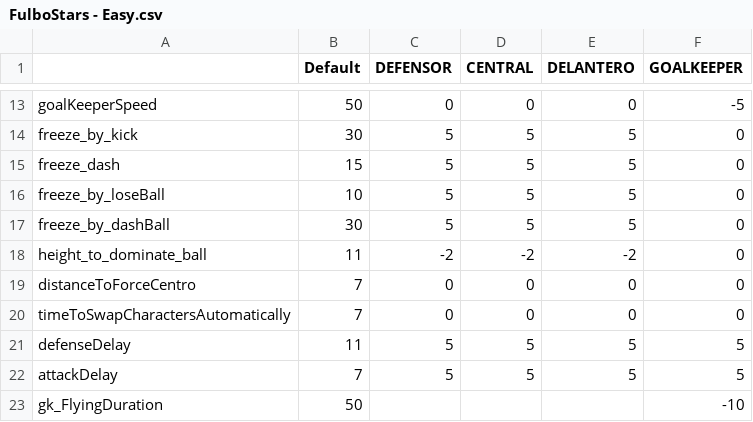
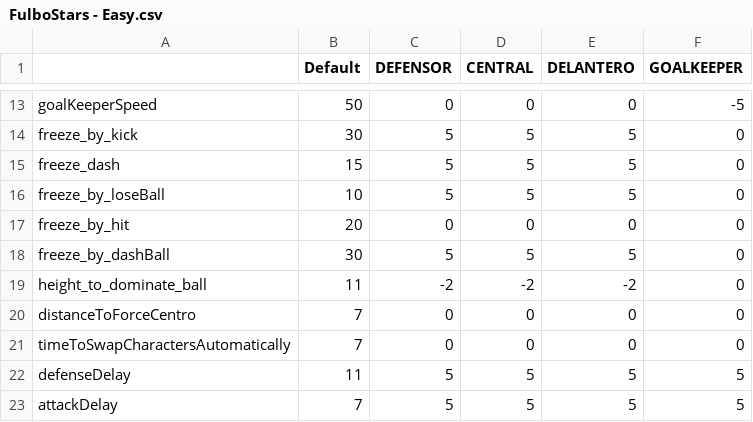
Before and after one commit to pontura/futbol, a CSV file: Assets/Resources/stats/FulboStars - Easy.csv, drawn as a sheet; only a part is shown, gaps mark what is left out; the shorter side is filled out with more unchanged rows; the diff names each change by its address in the sheet, - before the commit and + after, or states it on an @@ line.

```diff
--- a/Assets/Resources/stats/FulboStars - Easy.csv
+++ b/Assets/Resources/stats/FulboStars - Easy.csv
+row 17: freeze_by_hit | 20 | 0 | 0 | 0 | 0
```
Also changed, not shown: Assets/Resources/stats/FulboStars - Hard.csv, Assets/Resources/stats/FulboStars - Medium.csv, 14 other files.
